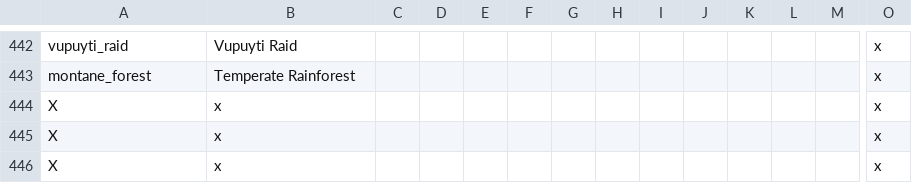
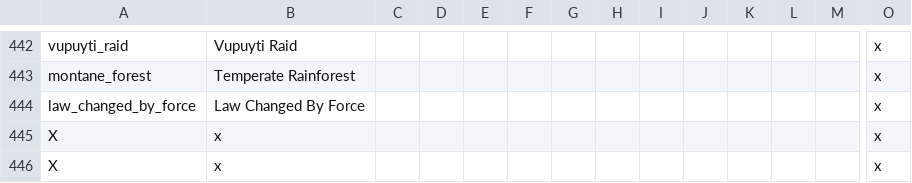
Before and after one commit to Gubelio/GGG, a CSV file: GGG/localisation/00_GGG_misc2.csv, drawn as a sheet; only a part is shown, gaps mark what is left out; removed rows and columns are numbered as before the commit, all else as after; rows hold the shown columns only; the diff names each change by its address in the sheet, - before the commit and + after, or states it on an @@ line.

Commit message:
Update 00_GGG_misc2.csv

```diff
--- a/GGG/localisation/00_GGG_misc2.csv
+++ b/GGG/localisation/00_GGG_misc2.csv
-row 444: X | x |  |  |  |  |  |  |  |  |  |  |  | x
+row 444: law_changed_by_force | Law Changed By Force |  |  |  |  |  |  |  |  |  |  |  | x
```
